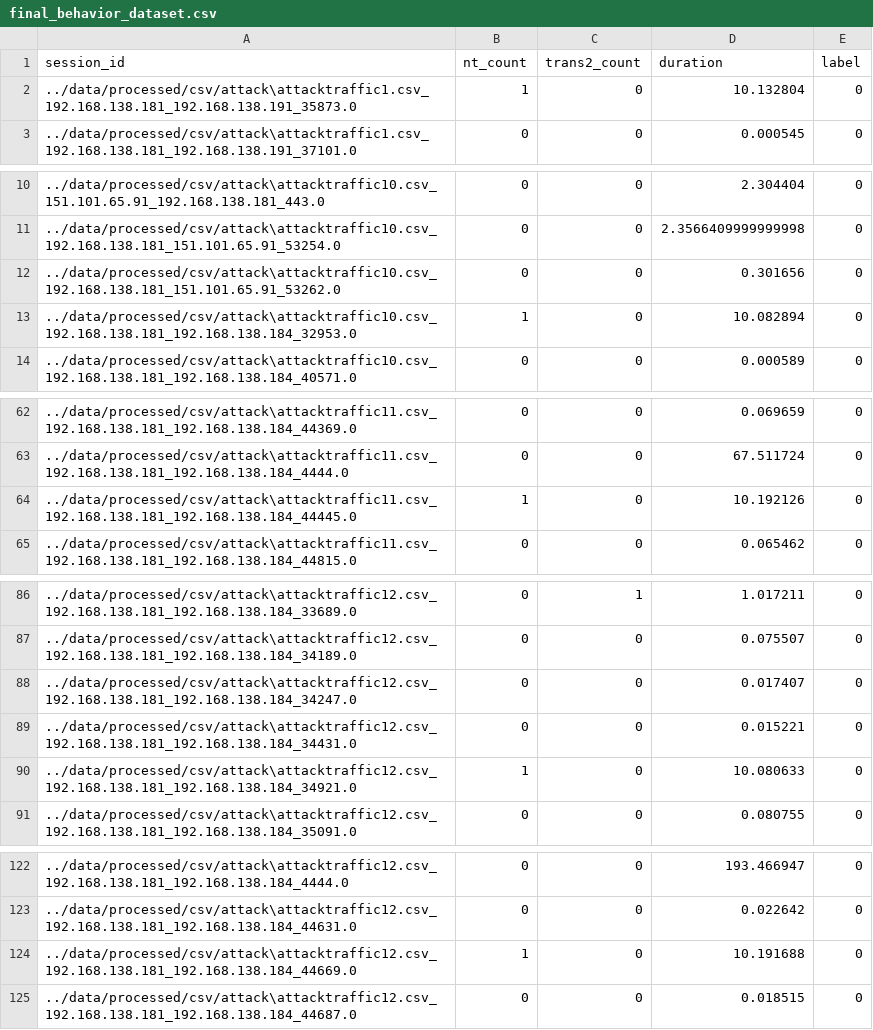
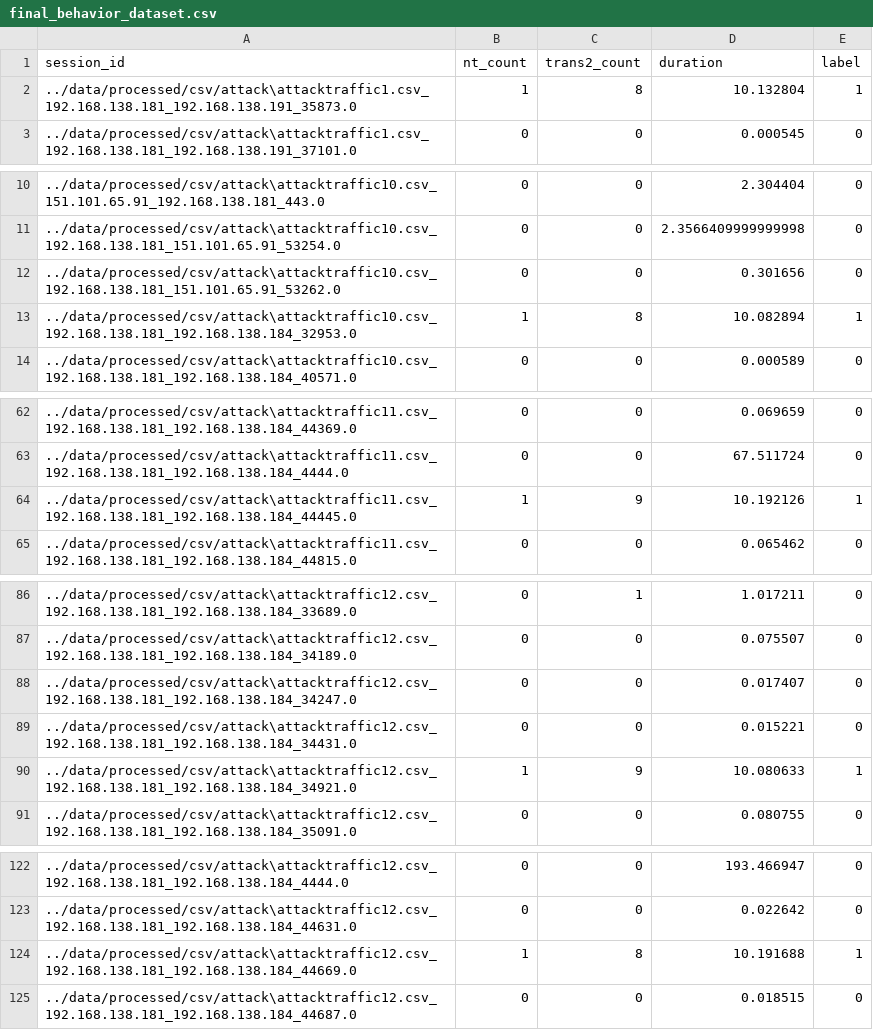
Before and after one commit to ahmedshaban32/behavior-based-smb-ids, a CSV file: data/final/final_behavior_dataset.csv, drawn as a sheet; only a part is shown, gaps mark what is left out; the diff covers the shown part only.

Commit message:
Update final dataset, retrained Logistic Regression model, scaler, and notebooks; add project report PDF

```diff
--- a/data/final/final_behavior_dataset.csv
+++ b/data/final/final_behavior_dataset.csv
@@ -1,3 +1,3 @@
 session_id,nt_count,trans2_count,duration,label
-../data/processed/csv/attack\attacktraffic1.csv_192.168.138.181_192.168.138.191_35873.0,1,0,10.132804,0
+../data/processed/csv/attack\attacktraffic1.csv_192.168.138.181_192.168.138.191_35873.0,1,8,10.132804,1
 ../data/processed/csv/attack\attacktraffic1.csv_192.168.138.181_192.168.138.191_37101.0,0,0,0.000545,0
@@ -12,3 +12,3 @@ session_id,nt_count,trans2_count,duration,label
 ../data/processed/csv/attack\attacktraffic10.csv_192.168.138.181_151.101.65.91_53262.0,0,0,0.301656,0
-../data/processed/csv/attack\attacktraffic10.csv_192.168.138.181_192.168.138.184_32953.0,1,0,10.082894,0
+../data/processed/csv/attack\attacktraffic10.csv_192.168.138.181_192.168.138.184_32953.0,1,8,10.082894,1
 ../data/processed/csv/attack\attacktraffic10.csv_192.168.138.181_192.168.138.184_40571.0,0,0,0.000589,0
@@ -63,3 +63,3 @@ session_id,nt_count,trans2_count,duration,label
 ../data/processed/csv/attack\attacktraffic11.csv_192.168.138.181_192.168.138.184_4444.0,0,0,67.511724,0
-../data/processed/csv/attack\attacktraffic11.csv_192.168.138.181_192.168.138.184_44445.0,1,0,10.192126,0
+../data/processed/csv/attack\attacktraffic11.csv_192.168.138.181_192.168.138.184_44445.0,1,9,10.192126,1
 ../data/processed/csv/attack\attacktraffic11.csv_192.168.138.181_192.168.138.184_44815.0,0,0,0.065462,0
@@ -89,3 +89,3 @@ session_id,nt_count,trans2_count,duration,label
 ../data/processed/csv/attack\attacktraffic12.csv_192.168.138.181_192.168.138.184_34431.0,0,0,0.015221,0
-../data/processed/csv/attack\attacktraffic12.csv_192.168.138.181_192.168.138.184_34921.0,1,0,10.080633,0
+../data/processed/csv/attack\attacktraffic12.csv_192.168.138.181_192.168.138.184_34921.0,1,9,10.080633,1
 ../data/processed/csv/attack\attacktraffic12.csv_192.168.138.181_192.168.138.184_35091.0,0,0,0.080755,0
@@ -123,3 +123,3 @@ session_id,nt_count,trans2_count,duration,label
 ../data/processed/csv/attack\attacktraffic12.csv_192.168.138.181_192.168.138.184_44631.0,0,0,0.022642,0
-../data/processed/csv/attack\attacktraffic12.csv_192.168.138.181_192.168.138.184_44669.0,1,0,10.191688,0
+../data/processed/csv/attack\attacktraffic12.csv_192.168.138.181_192.168.138.184_44669.0,1,8,10.191688,1
 ../data/processed/csv/attack\attacktraffic12.csv_192.168.138.181_192.168.138.184_44687.0,0,0,0.018515,0
```
Also changed, not shown: 38 edited cells elsewhere in this file, 4 other files.
